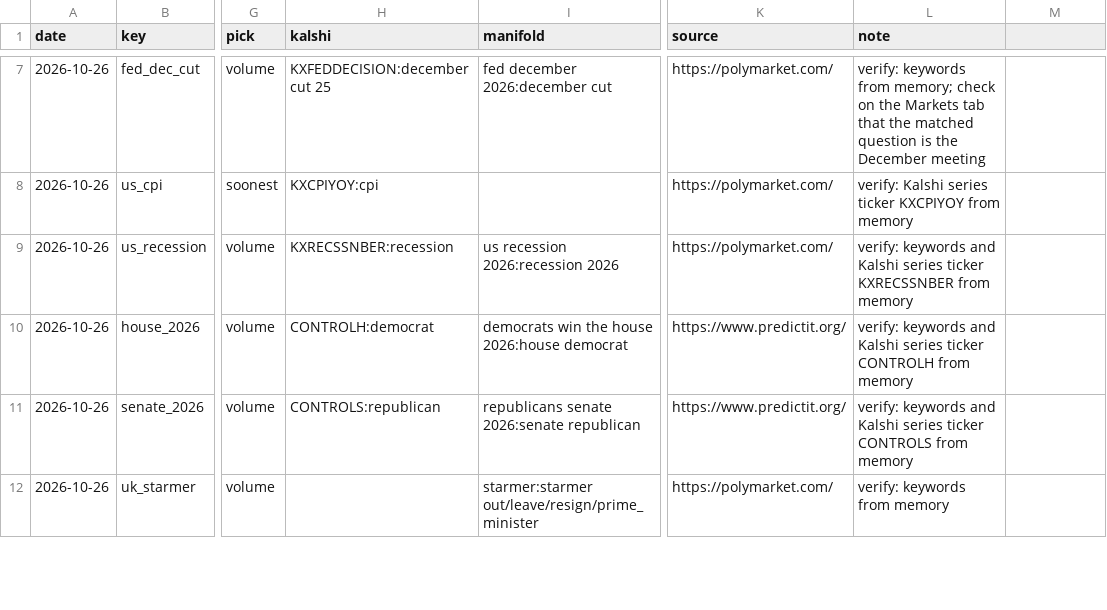
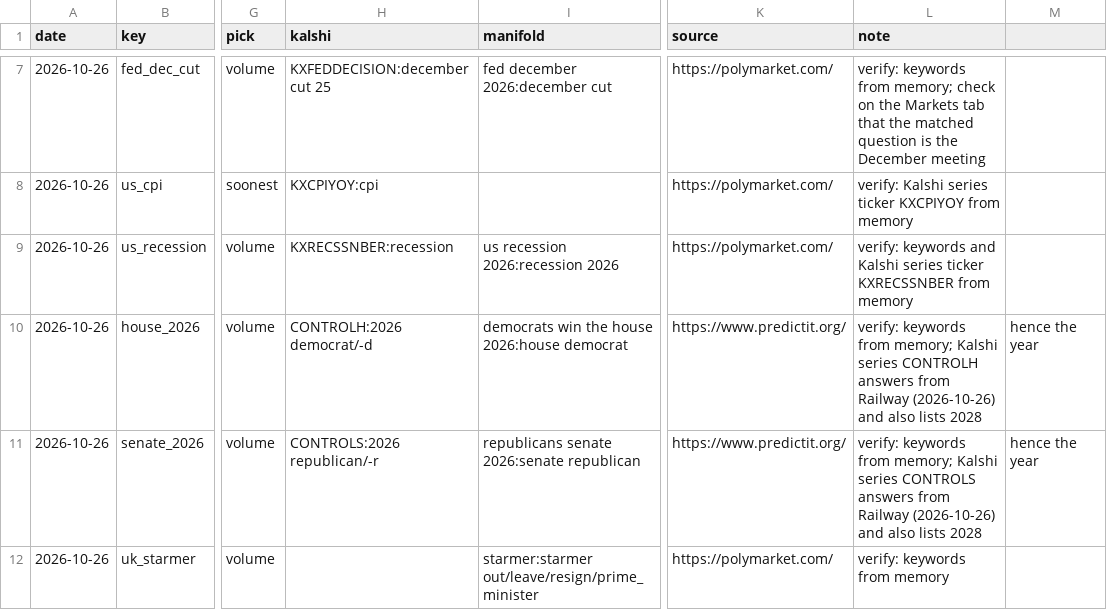
Before and after one commit to mcmarcocheung98-max/dashboards, a CSV file: data/prediction-markets/watchlist.csv, drawn as a sheet; only a part is shown, gaps mark what is left out; the diff covers the shown part only; the diff names each change by its address in the sheet, - before the commit and + after, or states it on an @@ line.

```diff
--- a/data/prediction-markets/watchlist.csv
+++ b/data/prediction-markets/watchlist.csv
-H10 (kalshi): CONTROLH:democrat
+H10 (kalshi): CONTROLH:2026 democrat/-d
-L10 (note): verify: keywords and Kalshi series ticker CONTROLH from memory
+L10 (note): verify: keywords from memory; Kalshi series CONTROLH answers from Railway (2026-10-26) and also lists 2028
-M10:M11: (empty)
+M10:M11: hence the year
-H11 (kalshi): CONTROLS:republican
+H11 (kalshi): CONTROLS:2026 republican/-r
-L11 (note): verify: keywords and Kalshi series ticker CONTROLS from memory
+L11 (note): verify: keywords from memory; Kalshi series CONTROLS answers from Railway (2026-10-26) and also lists 2028
```
Also changed, not shown: 1 added row, 1 removed row and 1 edited cell elsewhere in this file, 2 other files.
